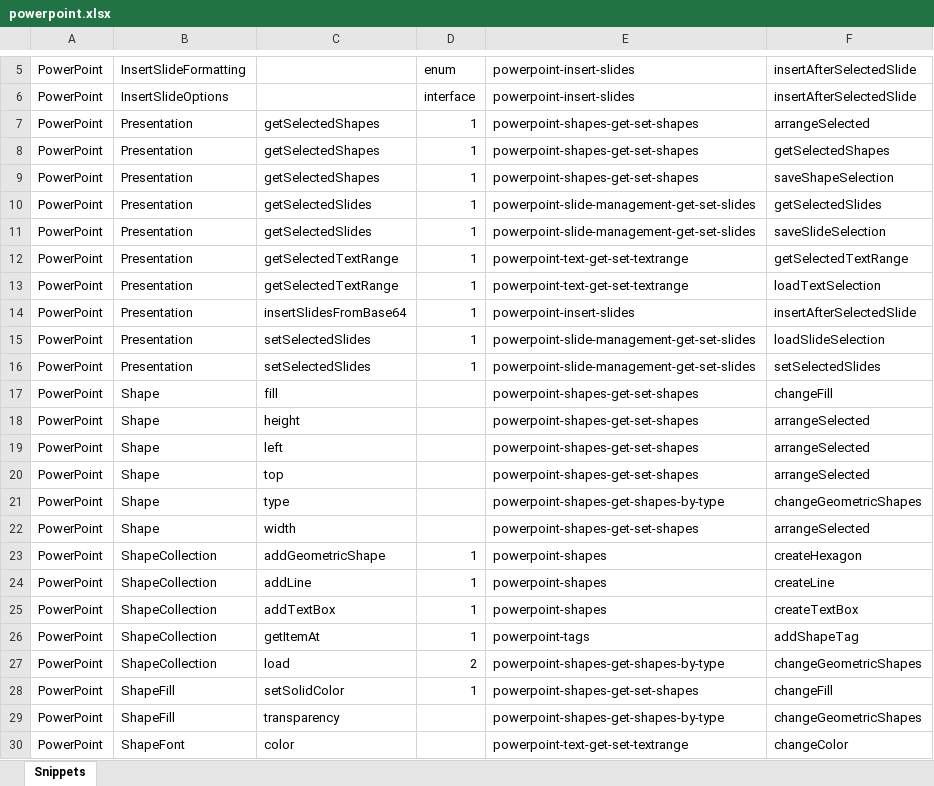
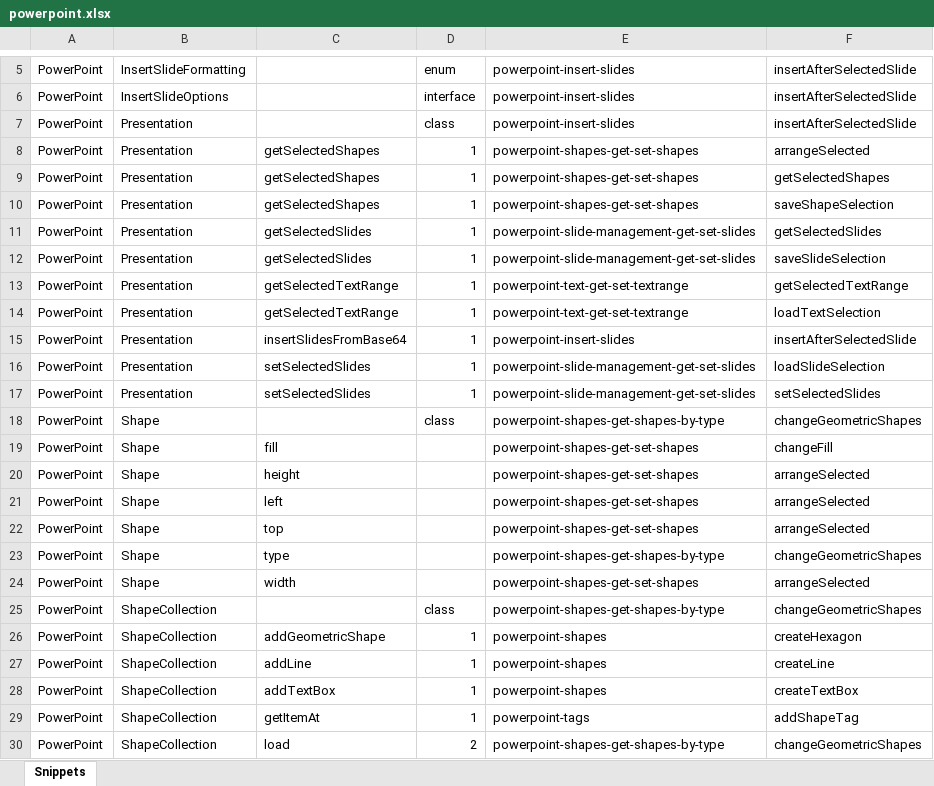
Before and after one commit to OfficeDev/office-js-snippets, an Excel workbook: snippet-extractor-metadata/powerpoint.xlsx, sheet Snippets, drawn as a sheet; only a part is shown, gaps mark what is left out; the shorter side is filled out with more unchanged rows; values as stored, in another font and other column widths than the file's, no borders; table styles not drawn; the diff covers the shown part only; the diff names each change by its address in the sheet, - before the commit and + after, or states it on an @@ line.

Commit message:
[PowerPoint] [Word] Map snippets at class/enum level (#931)

```diff
--- a/snippet-extractor-metadata/powerpoint.xlsx (sheet Snippets)
+++ b/snippet-extractor-metadata/powerpoint.xlsx (sheet Snippets)
+row 7: PowerPoint | Presentation |  | class | powerpoint-insert-slides | insertAfterSelectedSlide
+row 18: PowerPoint | Shape |  | class | powerpoint-shapes-get-shapes-by-type | changeGeometricShapes
+row 25: PowerPoint | ShapeCollection |  | class | powerpoint-shapes-get-shapes-by-type | changeGeometricShapes
```
Also changed, not shown: 12 added rows elsewhere in this sheet, snippet-extractor-metadata/word.xlsx, 1 other file.
